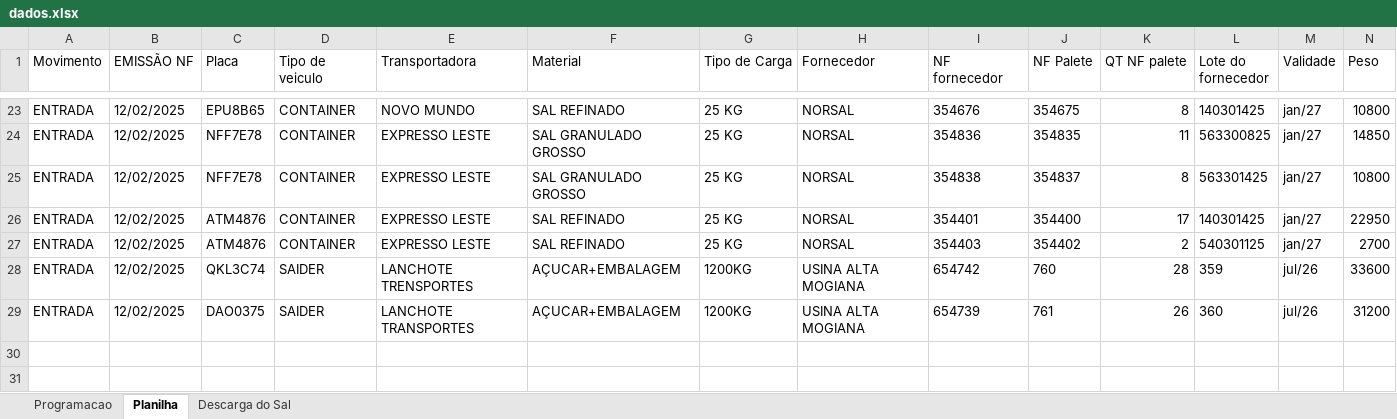
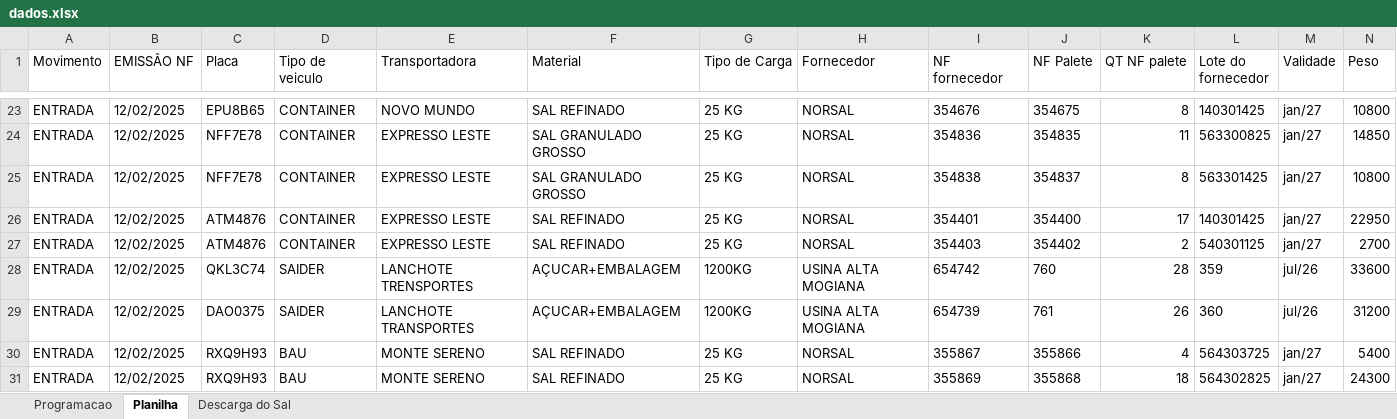
Before and after one commit to joaoPedroDaCunha/armazem_python, an Excel workbook: dados.xlsx, sheet Planilha, drawn as a sheet; only a part is shown, gaps mark what is left out; values as stored, in another font and other column widths than the file's, no borders; the diff names each change by its address in the sheet, - before the commit and + after, or states it on an @@ line.

```diff
--- a/dados.xlsx (sheet Planilha)
+++ b/dados.xlsx (sheet Planilha)
+row 30: ENTRADA | 12/02/2025 | RXQ9H93 | BAU | MONTE SERENO | SAL REFINADO | 25 KG | NORSAL | 355867 | 355866 | 4 | 564303725 | jan/27 | 5400
+row 31: ENTRADA | 12/02/2025 | RXQ9H93 | BAU | MONTE SERENO | SAL REFINADO | 25 KG | NORSAL | 355869 | 355868 | 18 | 564302825 | jan/27 | 24300
```
Also changed, not shown: sheet Descarga do Sal, sheet Programacao, 2 other files.
